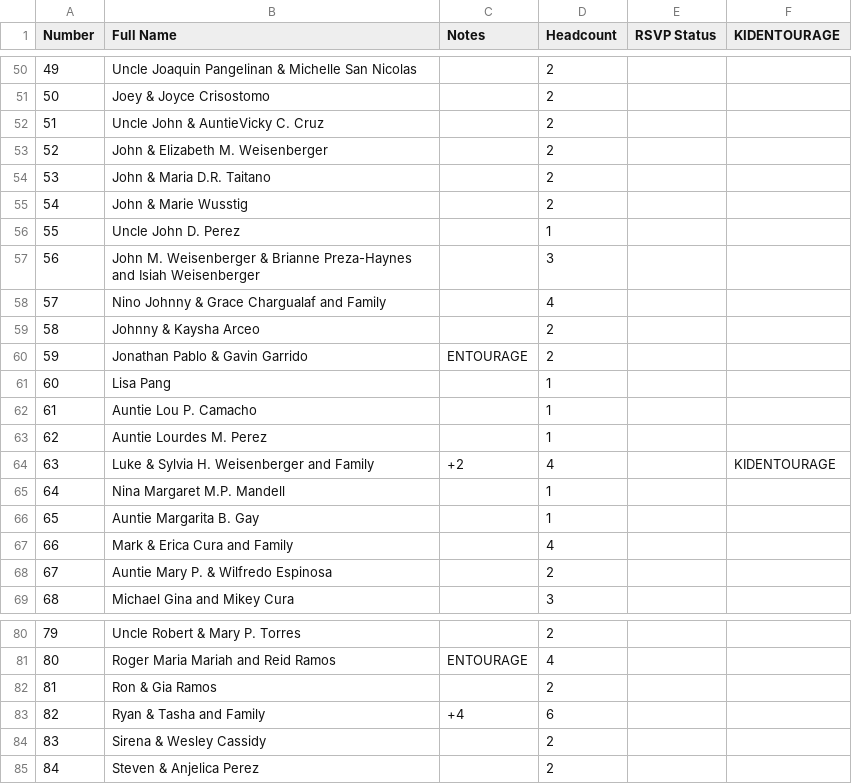
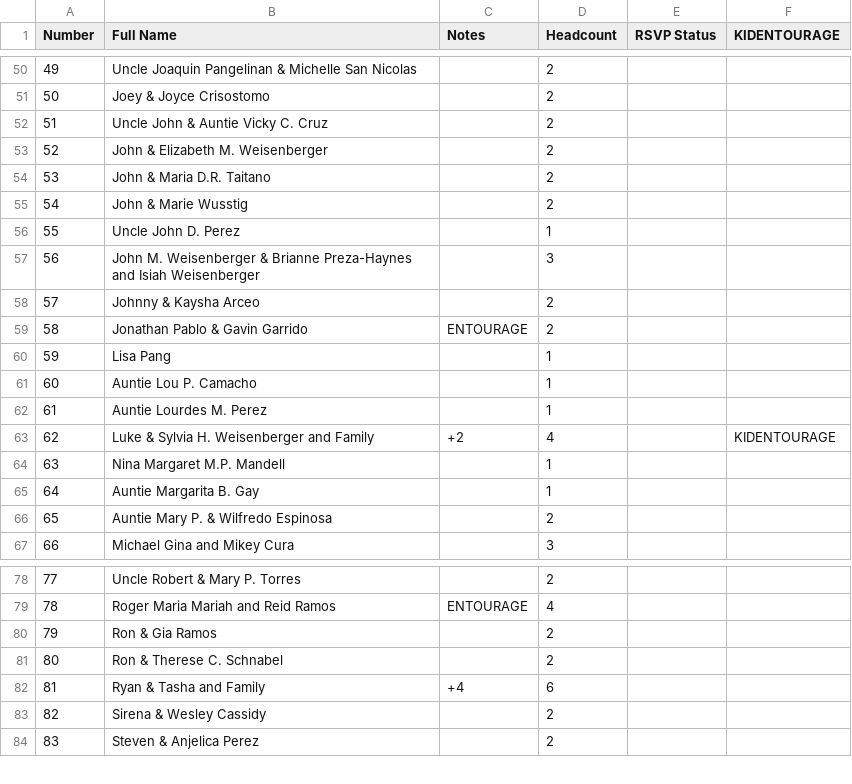
Before and after one commit to SHISLER671/WeddingWebsite, a CSV file: ATTENDEESBride.csv, drawn as a sheet; only a part is shown, gaps mark what is left out; removed rows and columns are numbered as before the commit, all else as after; the diff names each change by its address in the sheet, - before the commit and + after, or states it on an @@ line.

```diff
--- a/ATTENDEESBride.csv
+++ b/ATTENDEESBride.csv
-B52 (Full Name): Uncle John & AuntieVicky C. Cruz
+B52 (Full Name): Uncle John & Auntie Vicky C. Cruz
-row 58: 57 | Nino Johnny & Grace Chargualaf and Family |  | 4
@@ column A (Number) renumbered from row 58 down @@
-row 67: 66 | Mark & Erica Cura and Family |  | 4
+row 81: 80 | Ron & Therese C. Schnabel |  | 2
```
Also changed, not shown: ATTENDEESGroom.csv, BLIST.csv, 3 other files.
